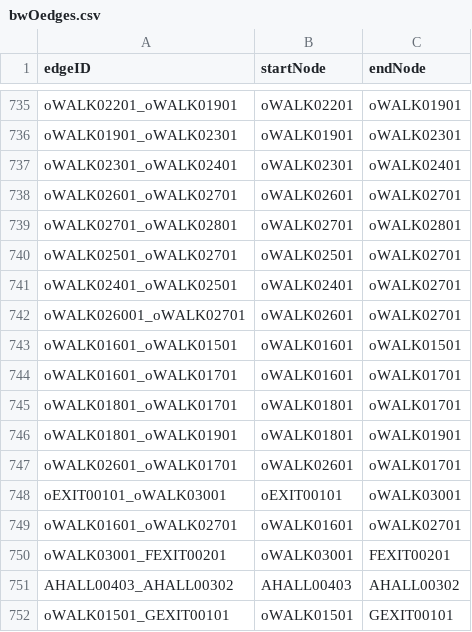
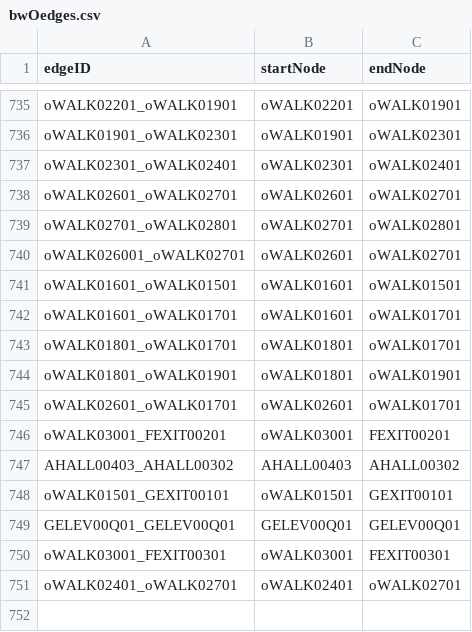
Before and after one commit to ReilySiegel/ProjectMason, a CSV file: src/main/resources/edu/wpi/teamo/database/map/bwOedges.csv, drawn as a sheet; only a part is shown, gaps mark what is left out.

```diff
--- a/src/main/resources/edu/wpi/teamo/database/map/bwOedges.csv
+++ b/src/main/resources/edu/wpi/teamo/database/map/bwOedges.csv
@@ -739,4 +739,2 @@ oWALK02601_oWALK02701,oWALK02601,oWALK02701
 oWALK02701_oWALK02801,oWALK02701,oWALK02801
-oWALK02501_oWALK02701,oWALK02501,oWALK02701
-oWALK02401_oWALK02501,oWALK02401,oWALK02701
 oWALK026001_oWALK02701,oWALK02601,oWALK02701
@@ -747,4 +745,2 @@ oWALK01801_oWALK01901,oWALK01801,oWALK01901
 oWALK02601_oWALK01701,oWALK02601,oWALK01701
-oEXIT00101_oWALK03001,oEXIT00101,oWALK03001
-oWALK01601_oWALK02701,oWALK01601,oWALK02701
 oWALK03001_FEXIT00201,oWALK03001,FEXIT00201
@@ -752 +748,4 @@ AHALL00403_AHALL00302,AHALL00403,AHALL00302
 oWALK01501_GEXIT00101,oWALK01501,GEXIT00101
+GELEV00Q01_GELEV00Q01,GELEV00Q01,GELEV00Q01
+oWALK03001_FEXIT00301,oWALK03001,FEXIT00301
+oWALK02401_oWALK02701,oWALK02401,oWALK02701
```
Also changed, not shown: src/main/resources/edu/wpi/teamo/database/map/bwOnodes.csv, 2 other files.
